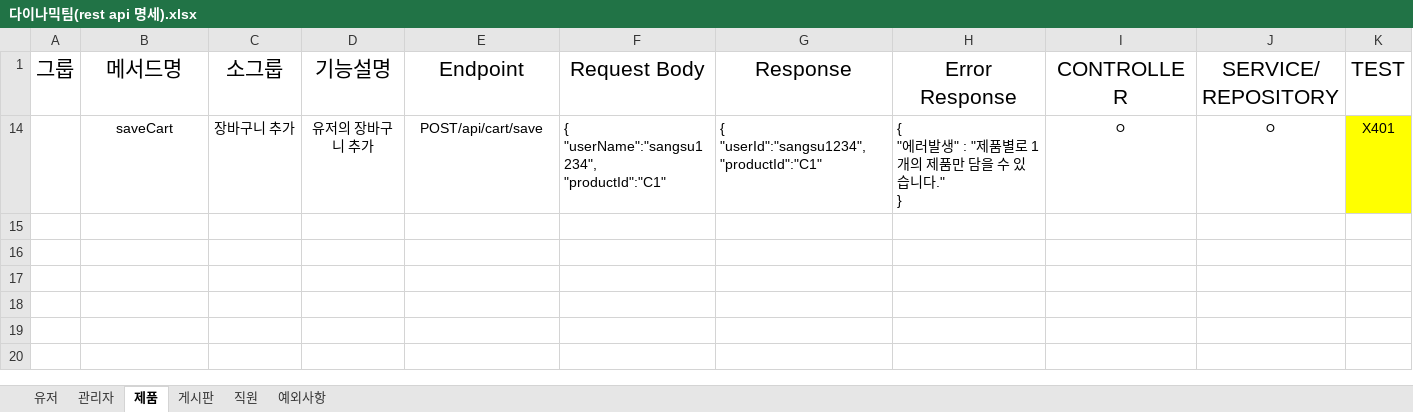
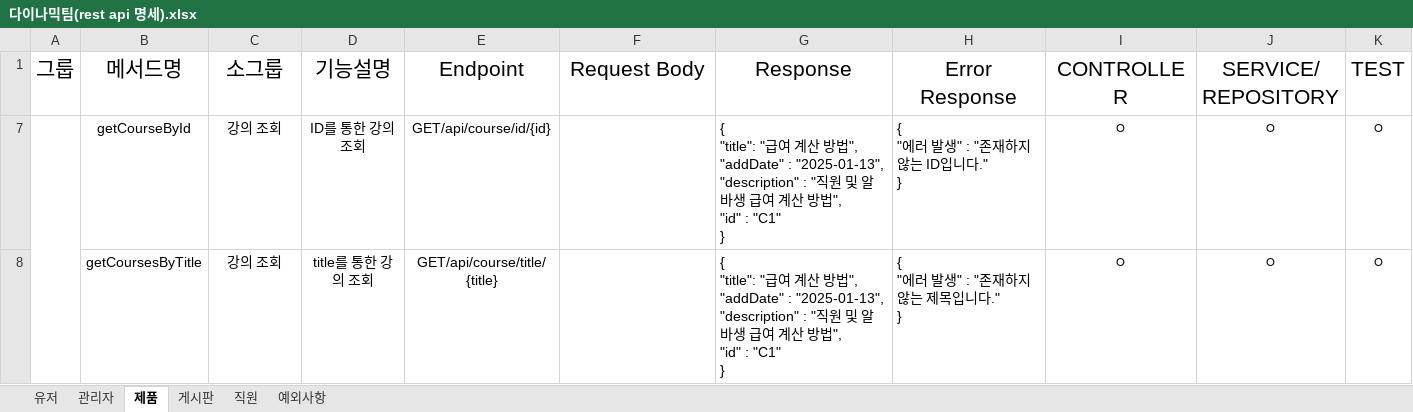
Before and after one commit to RYU185/Spring, an Excel workbook: dynamic/다이나믹팀(rest api 명세).xlsx, sheet 제품, drawn as a sheet; values as stored, in another font and other column widths than the file's, no borders; removed rows and columns are numbered as before the commit, all else as after; ↵ is a line break in a cell; the diff names each change by its address in the sheet, - before the commit and + after, or states it on an @@ line.

```diff
--- a/dynamic/다이나믹팀(rest api 명세).xlsx (sheet 제품)
+++ b/dynamic/다이나믹팀(rest api 명세).xlsx (sheet 제품)
-row 14:  | saveCart | 장바구니 추가 | 유저의 장바구니 추가 | POST/api/cart/save | { ↵ "userName":"sangsu1234", ↵ "productId":"C1" | { ↵ "userId":"sangsu1234", ↵ "productId":"C1" | { ↵ "에러발생" : "제품별로 1개의 제품만 담을 수 있습니다." ↵ } | ㅇ | ㅇ | X401
+row 7:  | getCourseById | 강의 조회 | ID를 통한 강의 조회 | GET/api/course/id/{id} |  | { ↵ "title": "급여 계산 방법", ↵ "addDate" : "2025-01-13", ↵ "description" : "직원 및 알바생 급여 계산 방법", ↵ "id" : "C1" ↵ } | { ↵ "에러 발생" : "존재하지 않는 ID입니다." ↵ } | ㅇ | ㅇ | ㅇ
+row 8:  | getCoursesByTitle | 강의 조회 | title를 통한 강의 조회 | GET/api/course/title/{title} |  | { ↵ "title": "급여 계산 방법", ↵ "addDate" : "2025-01-13", ↵ "description" : "직원 및 알바생 급여 계산 방법", ↵ "id" : "C1" ↵ } | { ↵ "에러 발생" : "존재하지 않는 제목입니다." ↵ } | ㅇ | ㅇ | ㅇ
```
Also changed, not shown: sheet 유저, sheet 직원, 7 other files.
